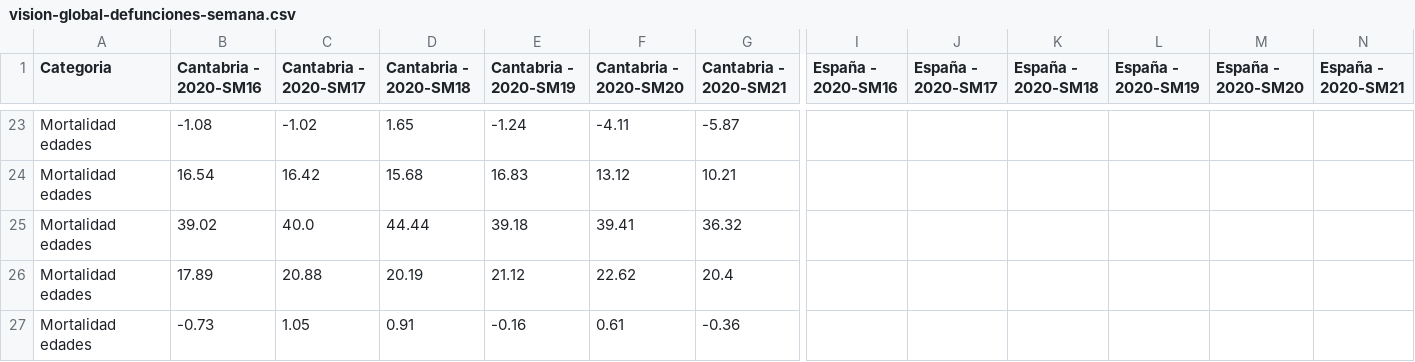
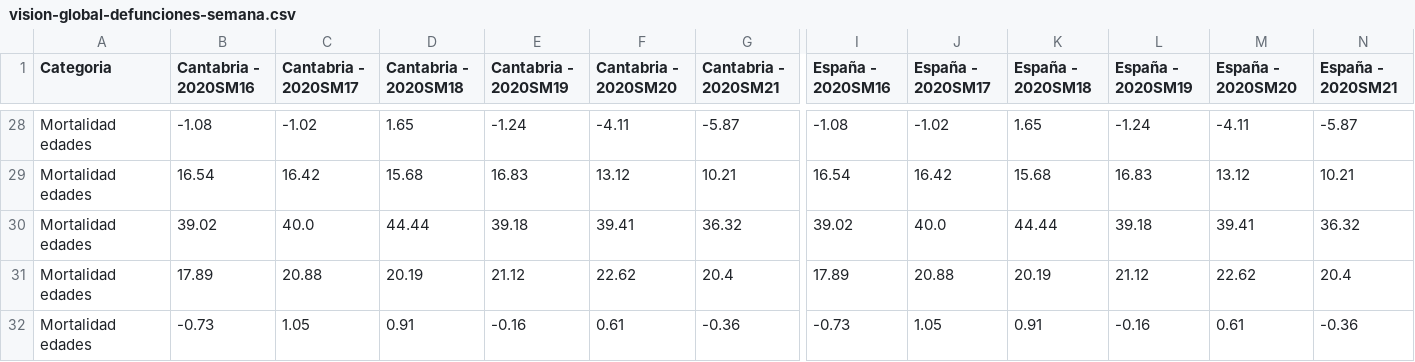
Before and after one commit to icane/demographic-indicators, a CSV file: etl/data/output/vision-global-defunciones-semana.csv, drawn as a sheet; only a part is shown, gaps mark what is left out; addresses are those after the commit; the diff covers the shown part only; the diff names each change by its address in the sheet, - before the commit and + after, or states it on an @@ line.

```diff
--- a/etl/data/output/vision-global-defunciones-semana.csv
+++ b/etl/data/output/vision-global-defunciones-semana.csv
-B1: Cantabria - 2020-SM16
+B1: Cantabria - 2020SM16
-C1: Cantabria - 2020-SM17
+C1: Cantabria - 2020SM17
-D1: Cantabria - 2020-SM18
+D1: Cantabria - 2020SM18
-E1: Cantabria - 2020-SM19
+E1: Cantabria - 2020SM19
-F1: Cantabria - 2020-SM20
+F1: Cantabria - 2020SM20
-G1: Cantabria - 2020-SM21
+G1: Cantabria - 2020SM21
-I1: España - 2020-SM16
+I1: España - 2020SM16
-J1: España - 2020-SM17
+J1: España - 2020SM17
-K1: España - 2020-SM18
+K1: España - 2020SM18
-L1: España - 2020-SM19
+L1: España - 2020SM19
-M1: España - 2020-SM20
+M1: España - 2020SM20
-N1: España - 2020-SM21
+N1: España - 2020SM21
-I28 (España - 2020SM16): (empty)
+I28 (España - 2020SM16): -1.08
-J28 (España - 2020SM17): (empty)
+J28 (España - 2020SM17): -1.02
-K28 (España - 2020SM18): (empty)
+K28 (España - 2020SM18): 1.65
-L28 (España - 2020SM19): (empty)
+L28 (España - 2020SM19): -1.24
-M28 (España - 2020SM20): (empty)
+M28 (España - 2020SM20): -4.11
-N28 (España - 2020SM21): (empty)
+N28 (España - 2020SM21): -5.87
-I29 (España - 2020SM16): (empty)
+I29 (España - 2020SM16): 16.54
-J29 (España - 2020SM17): (empty)
+J29 (España - 2020SM17): 16.42
-K29 (España - 2020SM18): (empty)
+K29 (España - 2020SM18): 15.68
-L29 (España - 2020SM19): (empty)
+L29 (España - 2020SM19): 16.83
-M29 (España - 2020SM20): (empty)
+M29 (España - 2020SM20): 13.12
-N29 (España - 2020SM21): (empty)
+N29 (España - 2020SM21): 10.21
-I30 (España - 2020SM16): (empty)
+I30 (España - 2020SM16): 39.02
-J30 (España - 2020SM17): (empty)
+J30 (España - 2020SM17): 40.0
-K30 (España - 2020SM18): (empty)
+K30 (España - 2020SM18): 44.44
-L30 (España - 2020SM19): (empty)
+L30 (España - 2020SM19): 39.18
-M30 (España - 2020SM20): (empty)
+M30 (España - 2020SM20): 39.41
-N30 (España - 2020SM21): (empty)
+N30 (España - 2020SM21): 36.32
-I31 (España - 2020SM16): (empty)
+I31 (España - 2020SM16): 17.89
-J31 (España - 2020SM17): (empty)
+J31 (España - 2020SM17): 20.88
-K31 (España - 2020SM18): (empty)
+K31 (España - 2020SM18): 20.19
-L31 (España - 2020SM19): (empty)
+L31 (España - 2020SM19): 21.12
-M31 (España - 2020SM20): (empty)
+M31 (España - 2020SM20): 22.62
-N31 (España - 2020SM21): (empty)
+N31 (España - 2020SM21): 20.4
-I32 (España - 2020SM16): (empty)
+I32 (España - 2020SM16): -0.73
-J32 (España - 2020SM17): (empty)
+J32 (España - 2020SM17): 1.05
-K32 (España - 2020SM18): (empty)
+K32 (España - 2020SM18): 0.91
-L32 (España - 2020SM19): (empty)
+L32 (España - 2020SM19): -0.16
-M32 (España - 2020SM20): (empty)
+M32 (España - 2020SM20): 0.61
-N32 (España - 2020SM21): (empty)
+N32 (España - 2020SM21): -0.36
```
Also changed, not shown: 5 added rows and 60 edited cells elsewhere in this file, 34 other files.
